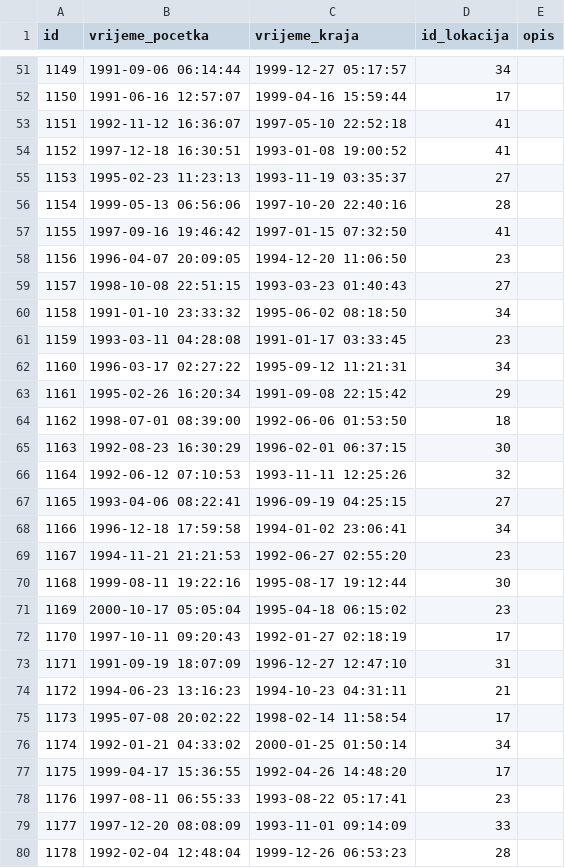
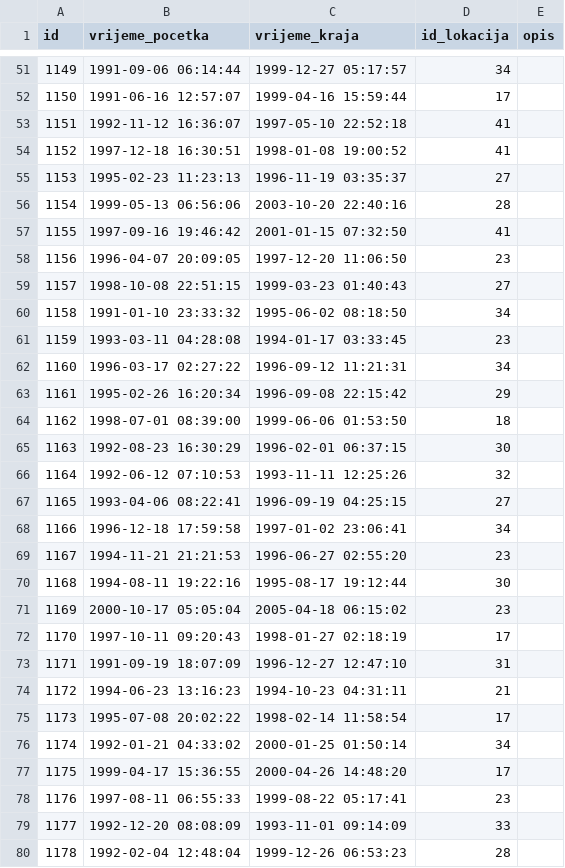
Before and after one commit to mateokocev/BP2---Vojska, a CSV file: CSV/trening.csv, drawn as a sheet; only a part is shown, gaps mark what is left out; the diff covers the shown part only.

Commit message:
Update trening.csv

```diff
--- a/CSV/trening.csv
+++ b/CSV/trening.csv
@@ -53,13 +53,13 @@ id,vrijeme_pocetka,vrijeme_kraja,id_lokacija,opis
 1151,1992-11-12 16:36:07,1997-05-10 22:52:18,41,
-1152,1997-12-18 16:30:51,1993-01-08 19:00:52,41,
-1153,1995-02-23 11:23:13,1993-11-19 03:35:37,27,
-1154,1999-05-13 06:56:06,1997-10-20 22:40:16,28,
-1155,1997-09-16 19:46:42,1997-01-15 07:32:50,41,
-1156,1996-04-07 20:09:05,1994-12-20 11:06:50,23,
-1157,1998-10-08 22:51:15,1993-03-23 01:40:43,27,
+1152,1997-12-18 16:30:51,1998-01-08 19:00:52,41,
+1153,1995-02-23 11:23:13,1996-11-19 03:35:37,27,
+1154,1999-05-13 06:56:06,2003-10-20 22:40:16,28,
+1155,1997-09-16 19:46:42,2001-01-15 07:32:50,41,
+1156,1996-04-07 20:09:05,1997-12-20 11:06:50,23,
+1157,1998-10-08 22:51:15,1999-03-23 01:40:43,27,
 1158,1991-01-10 23:33:32,1995-06-02 08:18:50,34,
-1159,1993-03-11 04:28:08,1991-01-17 03:33:45,23,
-1160,1996-03-17 02:27:22,1995-09-12 11:21:31,34,
-1161,1995-02-26 16:20:34,1991-09-08 22:15:42,29,
-1162,1998-07-01 08:39:00,1992-06-06 01:53:50,18,
+1159,1993-03-11 04:28:08,1994-01-17 03:33:45,23,
+1160,1996-03-17 02:27:22,1996-09-12 11:21:31,34,
+1161,1995-02-26 16:20:34,1996-09-08 22:15:42,29,
+1162,1998-07-01 08:39:00,1999-06-06 01:53:50,18,
 1163,1992-08-23 16:30:29,1996-02-01 06:37:15,30,
@@ -67,7 +67,7 @@ id,vrijeme_pocetka,vrijeme_kraja,id_lokacija,opis
 1165,1993-04-06 08:22:41,1996-09-19 04:25:15,27,
-1166,1996-12-18 17:59:58,1994-01-02 23:06:41,34,
-1167,1994-11-21 21:21:53,1992-06-27 02:55:20,23,
-1168,1999-08-11 19:22:16,1995-08-17 19:12:44,30,
-1169,2000-10-17 05:05:04,1995-04-18 06:15:02,23,
-1170,1997-10-11 09:20:43,1992-01-27 02:18:19,17,
+1166,1996-12-18 17:59:58,1997-01-02 23:06:41,34,
+1167,1994-11-21 21:21:53,1996-06-27 02:55:20,23,
+1168,1994-08-11 19:22:16,1995-08-17 19:12:44,30,
+1169,2000-10-17 05:05:04,2005-04-18 06:15:02,23,
+1170,1997-10-11 09:20:43,1998-01-27 02:18:19,17,
 1171,1991-09-19 18:07:09,1996-12-27 12:47:10,31,
@@ -76,5 +76,5 @@ id,vrijeme_pocetka,vrijeme_kraja,id_lokacija,opis
 1174,1992-01-21 04:33:02,2000-01-25 01:50:14,34,
-1175,1999-04-17 15:36:55,1992-04-26 14:48:20,17,
-1176,1997-08-11 06:55:33,1993-08-22 05:17:41,23,
-1177,1997-12-20 08:08:09,1993-11-01 09:14:09,33,
+1175,1999-04-17 15:36:55,2000-04-26 14:48:20,17,
+1176,1997-08-11 06:55:33,1999-08-22 05:17:41,23,
+1177,1992-12-20 08:08:09,1993-11-01 09:14:09,33,
 1178,1992-02-04 12:48:04,1999-12-26 06:53:23,28,
```
Also changed, not shown: 40 edited cells elsewhere in this file.
